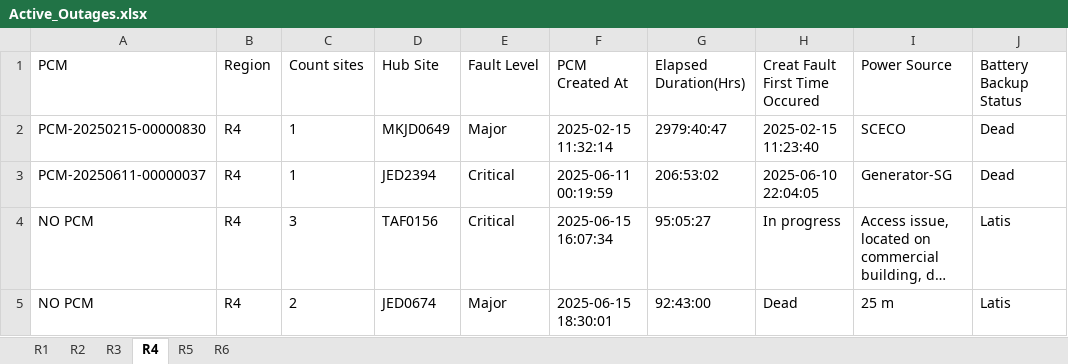
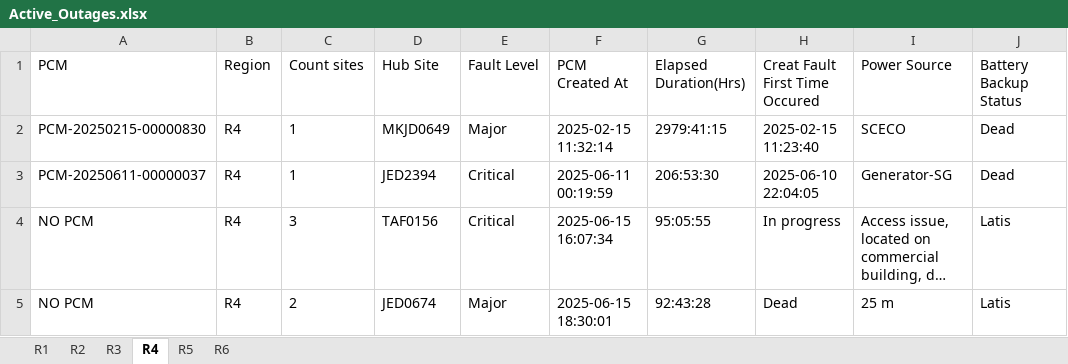
Before and after one commit to tarek-mahran/shabakkat, an Excel workbook: Active_Outages.xlsx, sheet R4, drawn as a sheet; only a part is shown; long unchanged cells end in …; values as stored, in another font and other column widths than the file's, no borders; the diff names each change by its address in the sheet, - before the commit and + after, or states it on an @@ line.

```diff
--- a/Active_Outages.xlsx (sheet R4)
+++ b/Active_Outages.xlsx (sheet R4)
-G2 (Elapsed Duration(Hrs)): 2979:40:47
+G2 (Elapsed Duration(Hrs)): 2979:41:15
-G3 (Elapsed Duration(Hrs)): 206:53:02
+G3 (Elapsed Duration(Hrs)): 206:53:30
-G4 (Elapsed Duration(Hrs)): 95:05:27
+G4 (Elapsed Duration(Hrs)): 95:05:55
-G5 (Elapsed Duration(Hrs)): 92:43:00
+G5 (Elapsed Duration(Hrs)): 92:43:28
```
Also changed, not shown: sheet R1, sheet R2, sheet R6, sheet R5.
